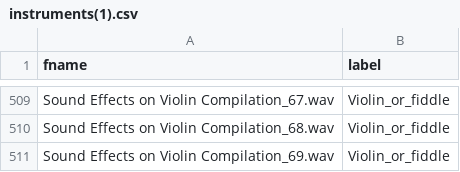
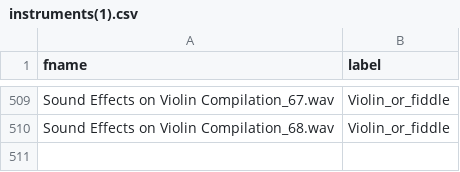
Before and after one commit to morningkaya/Audio-Classification, a CSV file: instruments(1).csv, drawn as a sheet; only a part is shown, gaps mark what is left out.

Commit message:
Update instruments(1).csv

```diff
--- a/instruments(1).csv
+++ b/instruments(1).csv
@@ -510,2 +510 @@ Sound Effects on Violin Compilation_67.wav,Violin_or_fiddle
 Sound Effects on Violin Compilation_68.wav,Violin_or_fiddle
-Sound Effects on Violin Compilation_69.wav,Violin_or_fiddle
```
